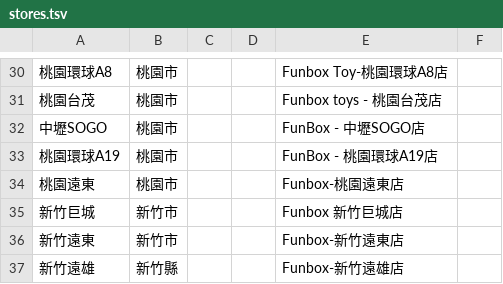
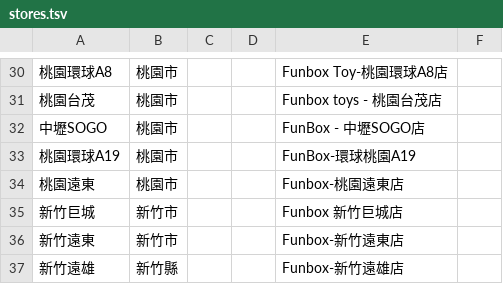
Before and after one commit to wowack7/beybuilder, a TSV file: data/draw/stores.tsv, drawn as a sheet; only a part is shown, gaps mark what is left out.

```diff
--- a/data/draw/stores.tsv
+++ b/data/draw/stores.tsv
@@ -32,3 +32,3 @@
 中壢SOGO	桃園市			FunBox - 中壢SOGO店
-桃園環球A19	桃園市			FunBox - 桃園環球A19店
+桃園環球A19	桃園市			FunBox-環球桃園A19
 桃園遠東	桃園市			Funbox-桃園遠東店
```
Also changed, not shown: data/draw/item_seen.tsv, data/draw/mapping.tsv, 3 other files.
